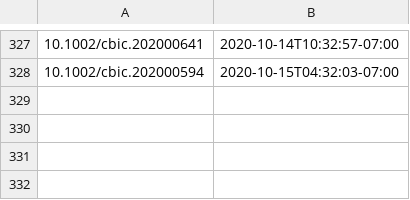
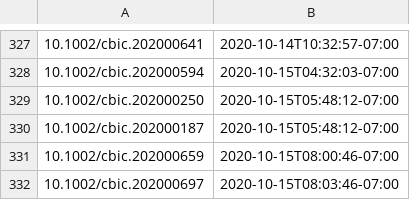
Before and after one commit to supersciencegrl/easy-wiley, a CSV file: chembiochem_old.csv, drawn as a sheet; only a part is shown, gaps mark what is left out.

```diff
--- a/chembiochem_old.csv
+++ b/chembiochem_old.csv
@@ -328 +328,5 @@
 10.1002/cbic.202000594,2020-10-15T04:32:03-07:00
+10.1002/cbic.202000250,2020-10-15T05:48:12-07:00
+10.1002/cbic.202000187,2020-10-15T05:48:12-07:00
+10.1002/cbic.202000659,2020-10-15T08:00:46-07:00
+10.1002/cbic.202000697,2020-10-15T08:03:46-07:00
```
Also changed, not shown: 1 other file.
